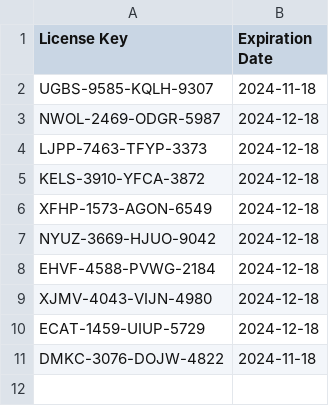
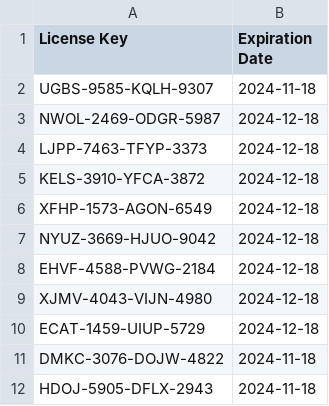
Before and after one commit to Nayush29/Gym-manager, a CSV file: License_keys.csv, drawn as a sheet.

Commit message:
Add new license key

```diff
--- a/License_keys.csv
+++ b/License_keys.csv
@@ -11 +11,2 @@ ECAT-1459-UIUP-5729,2024-12-18
 DMKC-3076-DOJW-4822,2024-11-18
+HDOJ-5905-DFLX-2943,2024-11-18
```
